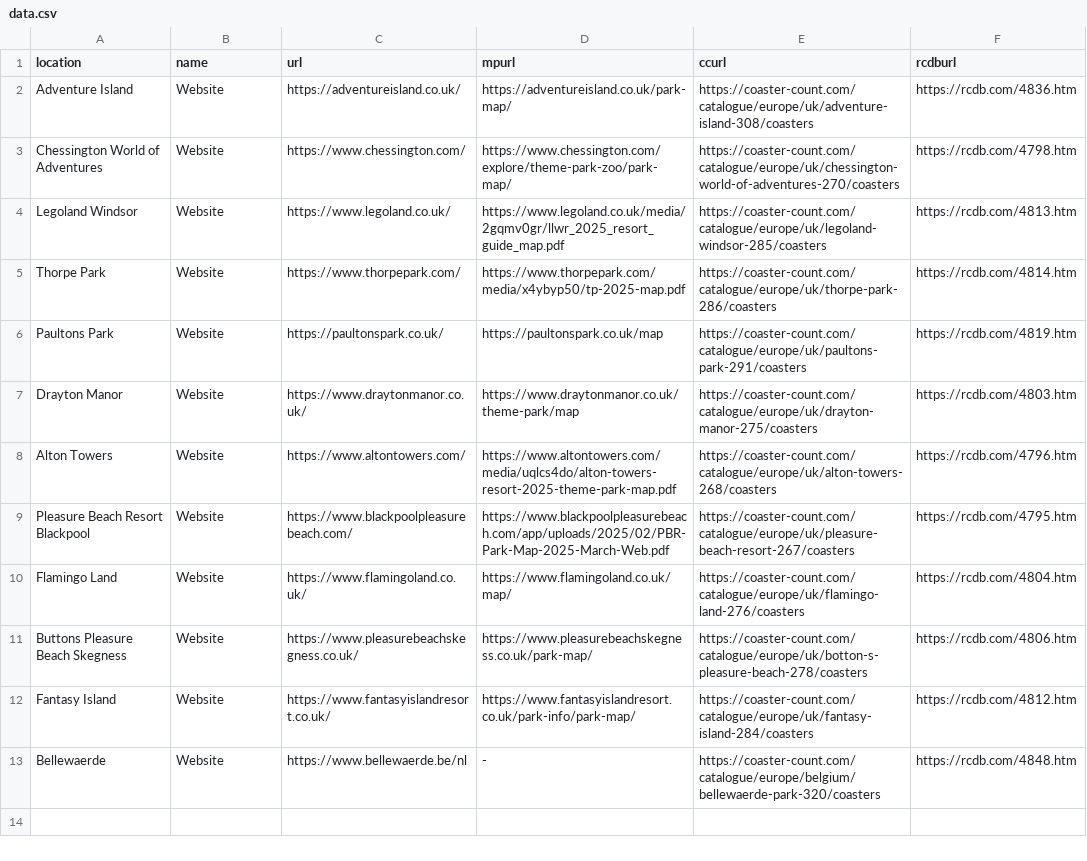
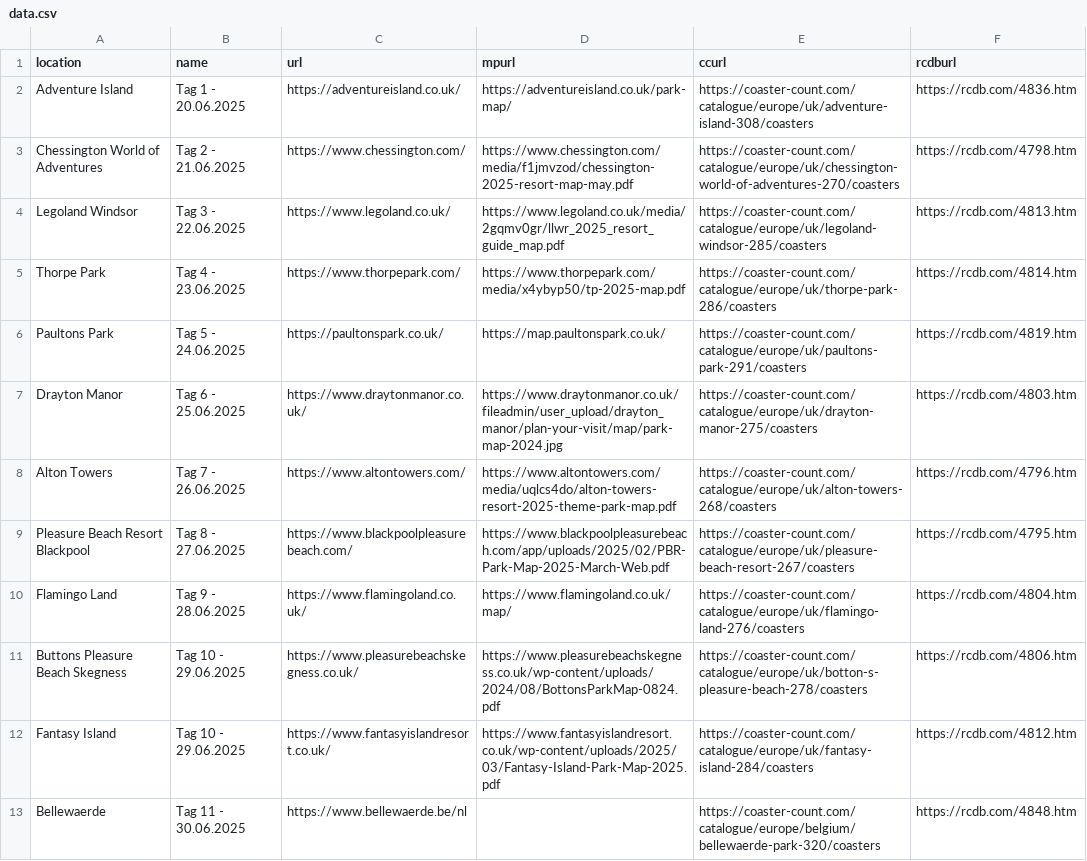
Before and after one commit to Kaffeepause666/fkfuk2025, a CSV file: data.csv, drawn as a sheet.

Commit message:
Update data.csv

```diff
--- a/data.csv
+++ b/data.csv
@@ -1,13 +1,13 @@
 location,name,url,mpurl,ccurl,rcdburl
-Adventure Island,Website,https://adventureisland.co.uk/,https://adventureisland.co.uk/park-map/,https://coaster-count.com/catalogue/europe/uk/adventure-island-308/coasters,https://rcdb.com/4836.htm
-Chessington World of Adventures,Website,https://www.chessington.com/,https://www.chessington.com/explore/theme-park-zoo/park-map/,https://coaster-count.com/catalogue/europe/uk/chessington-world-of-adventures-270/coasters,https://rcdb.com/4798.htm
-Legoland Windsor,Website,https://www.legoland.co.uk/,https://www.legoland.co.uk/media/2gqmv0gr/llwr_2025_resort_guide_map.pdf,https://coaster-count.com/catalogue/europe/uk/legoland-windsor-285/coasters,https://rcdb.com/4813.htm
-Thorpe Park,Website,https://www.thorpepark.com/,https://www.thorpepark.com/media/x4ybyp50/tp-2025-map.pdf,https://coaster-count.com/catalogue/europe/uk/thorpe-park-286/coasters,https://rcdb.com/4814.htm
-Paultons Park,Website,https://paultonspark.co.uk/,https://paultonspark.co.uk/map,https://coaster-count.com/catalogue/europe/uk/paultons-park-291/coasters,https://rcdb.com/4819.htm
-Drayton Manor,Website,https://www.draytonmanor.co.uk/,https://www.draytonmanor.co.uk/theme-park/map,https://coaster-count.com/catalogue/europe/uk/drayton-manor-275/coasters,https://rcdb.com/4803.htm
-Alton Towers,Website,https://www.altontowers.com/,https://www.altontowers.com/media/uqlcs4do/alton-towers-resort-2025-theme-park-map.pdf,https://coaster-count.com/catalogue/europe/uk/alton-towers-268/coasters,https://rcdb.com/4796.htm
-Pleasure Beach Resort Blackpool,Website,https://www.blackpoolpleasurebeach.com/,https://www.blackpoolpleasurebeach.com/app/uploads/2025/02/PBR-Park-Map-2025-March-Web.pdf,https://coaster-count.com/catalogue/europe/uk/pleasure-beach-resort-267/coasters,https://rcdb.com/4795.htm
-Flamingo Land,Website,https://www.flamingoland.co.uk/,https://www.flamingoland.co.uk/map/,https://coaster-count.com/catalogue/europe/uk/flamingo-land-276/coasters,https://rcdb.com/4804.htm
-Buttons Pleasure Beach Skegness,Website,https://www.pleasurebeachskegness.co.uk/,https://www.pleasurebeachskegness.co.uk/park-map/,https://coaster-count.com/catalogue/europe/uk/botton-s-pleasure-beach-278/coasters,https://rcdb.com/4806.htm
-Fantasy Island,Website,https://www.fantasyislandresort.co.uk/,https://www.fantasyislandresort.co.uk/park-info/park-map/,https://coaster-count.com/catalogue/europe/uk/fantasy-island-284/coasters,https://rcdb.com/4812.htm
-Bellewaerde,Website,https://www.bellewaerde.be/nl,-,https://coaster-count.com/catalogue/europe/belgium/bellewaerde-park-320/coasters,https://rcdb.com/4848.htm
+Adventure Island,Tag 1 - 20.06.2025,https://adventureisland.co.uk/,https://adventureisland.co.uk/park-map/,https://coaster-count.com/catalogue/europe/uk/adventure-island-308/coasters,https://rcdb.com/4836.htm
+Chessington World of Adventures,Tag 2 - 21.06.2025,https://www.chessington.com/,https://www.chessington.com/media/f1jmvzod/chessington-2025-resort-map-may.pdf,https://coaster-count.com/catalogue/europe/uk/chessington-world-of-adventures-270/coasters,https://rcdb.com/4798.htm
+Legoland Windsor,Tag 3 - 22.06.2025,https://www.legoland.co.uk/,https://www.legoland.co.uk/media/2gqmv0gr/llwr_2025_resort_guide_map.pdf,https://coaster-count.com/catalogue/europe/uk/legoland-windsor-285/coasters,https://rcdb.com/4813.htm
+Thorpe Park,Tag 4 - 23.06.2025,https://www.thorpepark.com/,https://www.thorpepark.com/media/x4ybyp50/tp-2025-map.pdf,https://coaster-count.com/catalogue/europe/uk/thorpe-park-286/coasters,https://rcdb.com/4814.htm
+Paultons Park,Tag 5 - 24.06.2025,https://paultonspark.co.uk/,https://map.paultonspark.co.uk/,https://coaster-count.com/catalogue/europe/uk/paultons-park-291/coasters,https://rcdb.com/4819.htm
+Drayton Manor,Tag 6 - 25.06.2025,https://www.draytonmanor.co.uk/,https://www.draytonmanor.co.uk/fileadmin/user_upload/drayton_manor/plan-your-visit/map/park-map-2024.jpg,https://coaster-count.com/catalogue/europe/uk/drayton-manor-275/coasters,https://rcdb.com/4803.htm
+Alton Towers,Tag 7 - 26.06.2025,https://www.altontowers.com/,https://www.altontowers.com/media/uqlcs4do/alton-towers-resort-2025-theme-park-map.pdf,https://coaster-count.com/catalogue/europe/uk/alton-towers-268/coasters,https://rcdb.com/4796.htm
+Pleasure Beach Resort Blackpool,Tag 8 - 27.06.2025,https://www.blackpoolpleasurebeach.com/,https://www.blackpoolpleasurebeach.com/app/uploads/2025/02/PBR-Park-Map-2025-March-Web.pdf,https://coaster-count.com/catalogue/europe/uk/pleasure-beach-resort-267/coasters,https://rcdb.com/4795.htm
+Flamingo Land,Tag 9 - 28.06.2025,https://www.flamingoland.co.uk/,https://www.flamingoland.co.uk/map/,https://coaster-count.com/catalogue/europe/uk/flamingo-land-276/coasters,https://rcdb.com/4804.htm
+Buttons Pleasure Beach Skegness,Tag 10 - 29.06.2025,https://www.pleasurebeachskegness.co.uk/,https://www.pleasurebeachskegness.co.uk/wp-content/uploads/2024/08/BottonsParkMap-0824.pdf,https://coaster-count.com/catalogue/europe/uk/botton-s-pleasure-beach-278/coasters,https://rcdb.com/4806.htm
+Fantasy Island,Tag 10 - 29.06.2025,https://www.fantasyislandresort.co.uk/,https://www.fantasyislandresort.co.uk/wp-content/uploads/2025/03/Fantasy-Island-Park-Map-2025.pdf,https://coaster-count.com/catalogue/europe/uk/fantasy-island-284/coasters,https://rcdb.com/4812.htm
+Bellewaerde,Tag 11 - 30.06.2025,https://www.bellewaerde.be/nl,,https://coaster-count.com/catalogue/europe/belgium/bellewaerde-park-320/coasters,https://rcdb.com/4848.htm
```
